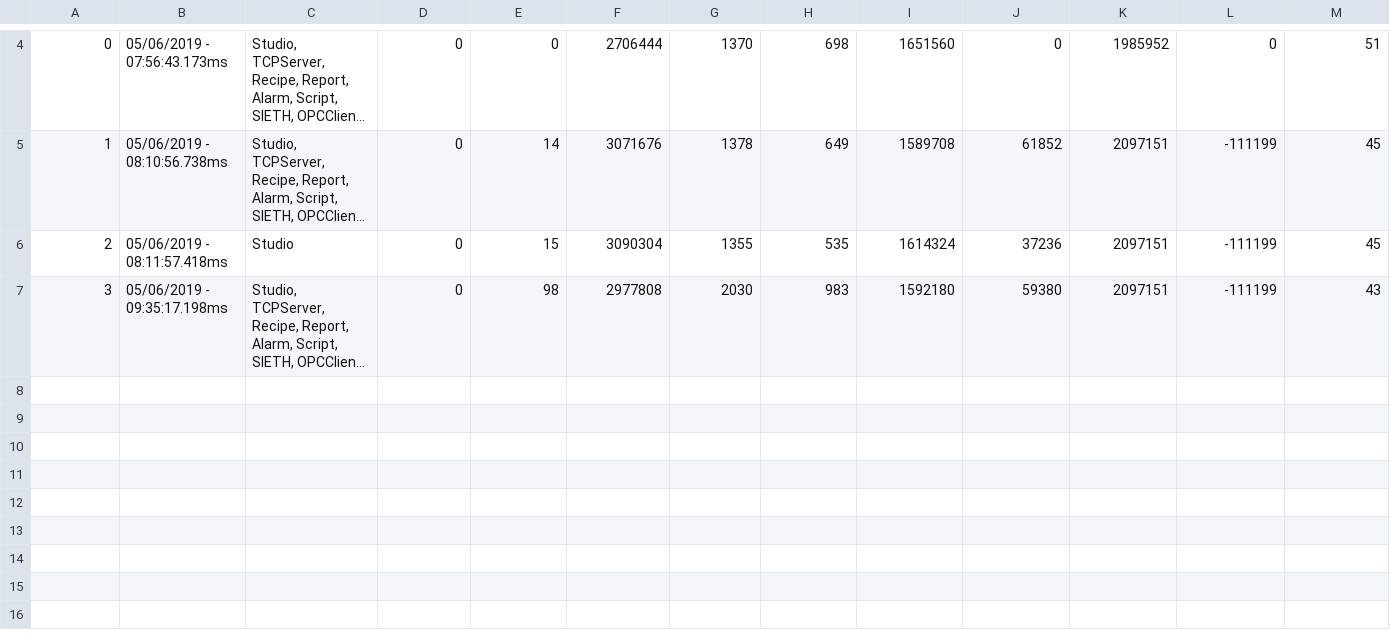
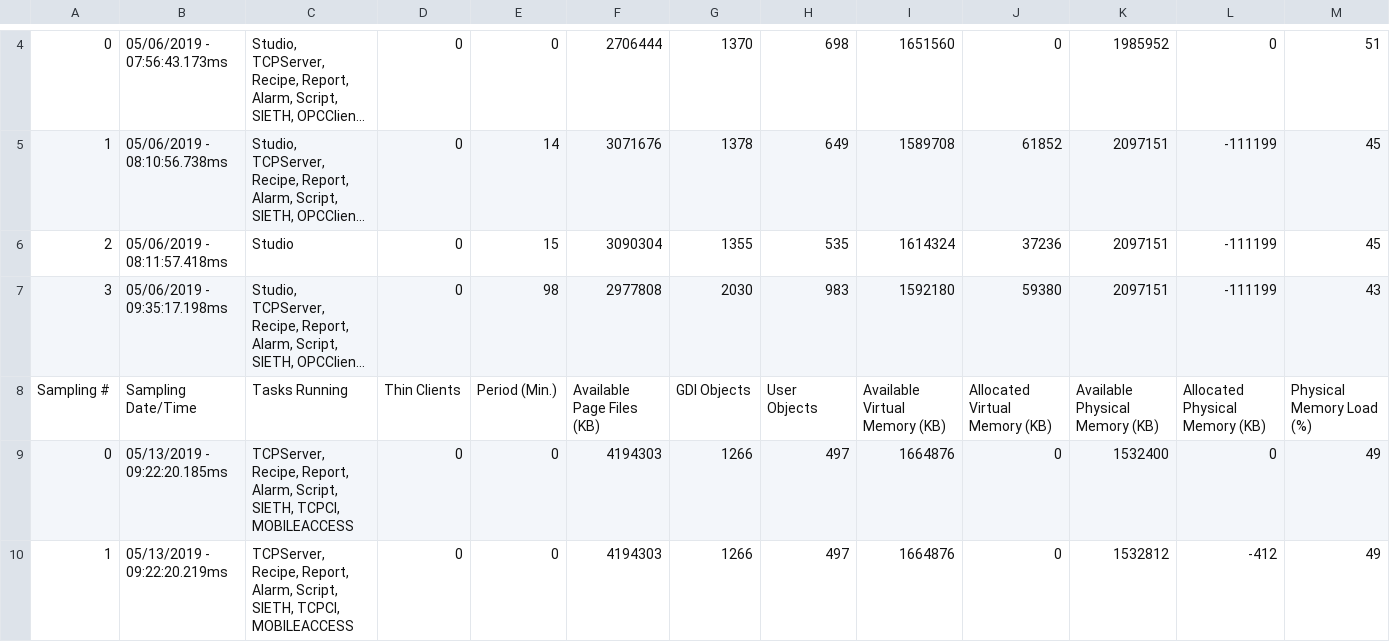
Before and after one commit to JheeKeyth/PSC_Planta02, a CSV file: PSC_Planta2/Web/Dump/MemoryLog.csv, drawn as a sheet; only a part is shown, gaps mark what is left out; long unchanged cells end in …; the diff names each change by its address in the sheet, - before the commit and + after, or states it on an @@ line.

```diff
--- a/PSC_Planta2/Web/Dump/MemoryLog.csv
+++ b/PSC_Planta2/Web/Dump/MemoryLog.csv
+row 8: Sampling # | Sampling Date/Time | Tasks Running | Thin Clients | Period (Min.) | Available Page Files (KB) | GDI Objects | User Objects | Available Virtual Memory (KB) | Allocated Virtual Memory (KB) | Available Physical Memory (KB) | Allocated Physical Memory (KB) | Physical Memory Load (%)
+row 9: 0 | 05/13/2019 - 09:22:20.185ms | TCPServer, Recipe, Report, Alarm, Script, SIETH, TCPCl, MOBILEACCESS | 0 | 0 | 4194303 | 1266 | 497 | 1664876 | 0 | 1532400 | 0 | 49
+row 10: 1 | 05/13/2019 - 09:22:20.219ms | TCPServer, Recipe, Report, Alarm, Script, SIETH, TCPCl, MOBILEACCESS | 0 | 0 | 4194303 | 1266 | 497 | 1664876 | 0 | 1532812 | -412 | 49
```
Also changed, not shown: 12 other files.
